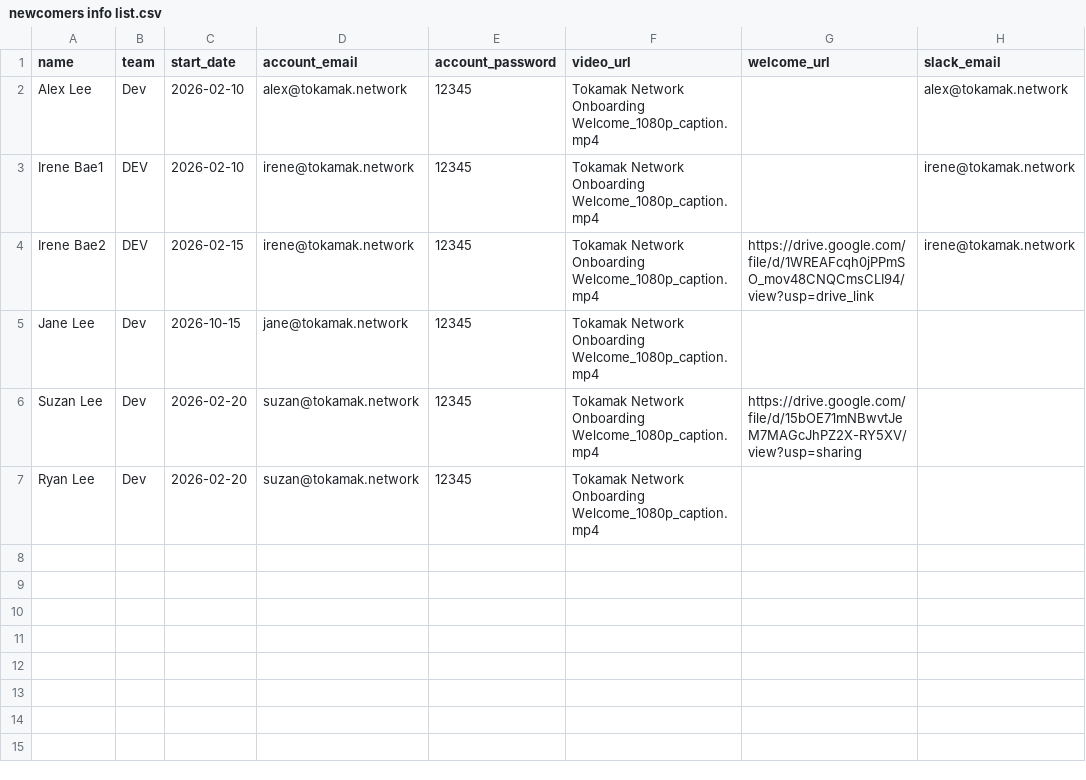
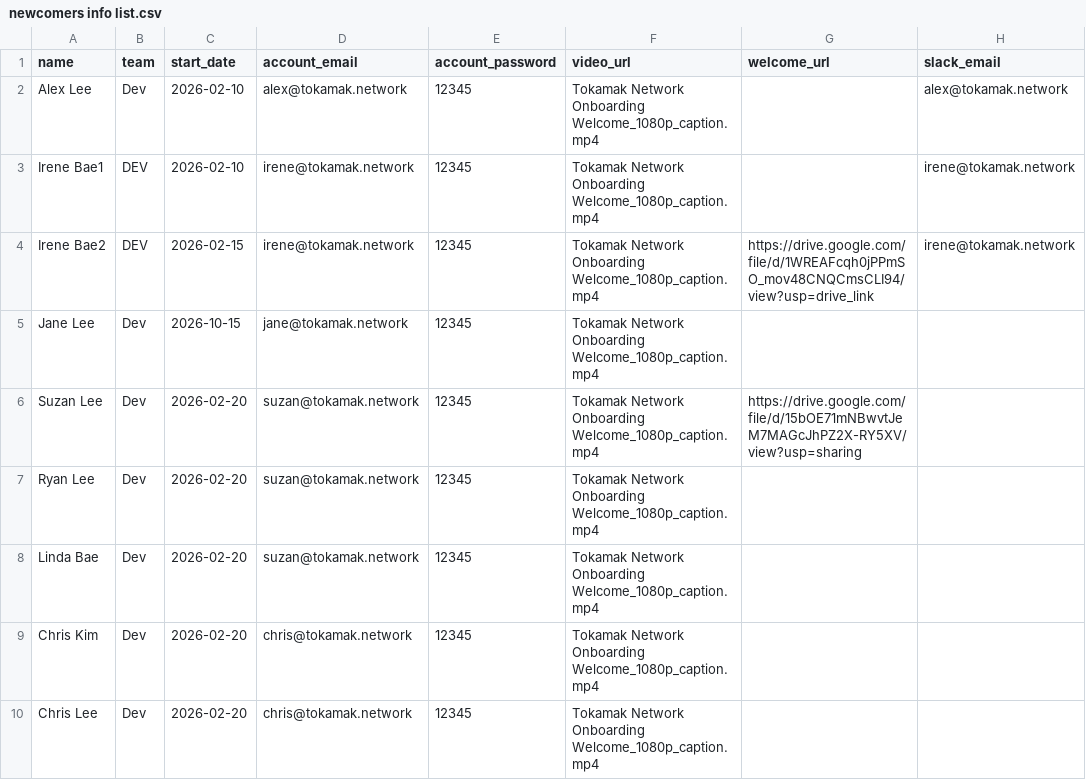
Before and after one commit to Jaden-Kong/tokamak-hr, a CSV file: newcomers info list.csv, drawn as a sheet.

Commit message:
welcome test

```diff
--- a/newcomers info list.csv
+++ b/newcomers info list.csv
@@ -7 +7,4 @@ Suzan Lee,Dev,2026-02-20,suzan@tokamak.network,12345,Tokamak Network Onboarding
 Ryan Lee,Dev,2026-02-20,suzan@tokamak.network,12345,Tokamak Network Onboarding Welcome_1080p_caption.mp4,
+Linda Bae,Dev,2026-02-20,suzan@tokamak.network,12345,Tokamak Network Onboarding Welcome_1080p_caption.mp4,,
+Chris Kim,Dev,2026-02-20,chris@tokamak.network,12345,Tokamak Network Onboarding Welcome_1080p_caption.mp4,,
+Chris Lee,Dev,2026-02-20,chris@tokamak.network,12345,Tokamak Network Onboarding Welcome_1080p_caption.mp4,,
```
Also changed, not shown: 18 other files.
